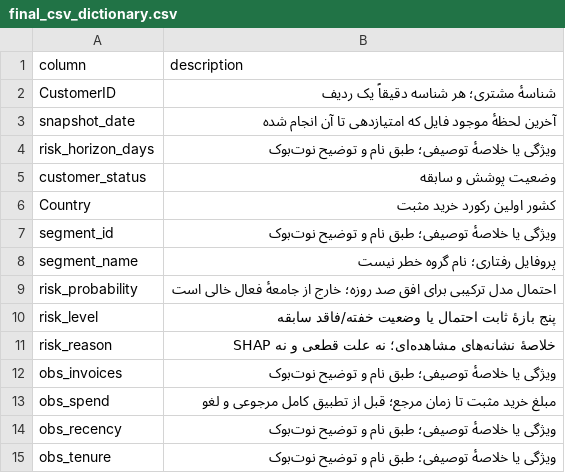
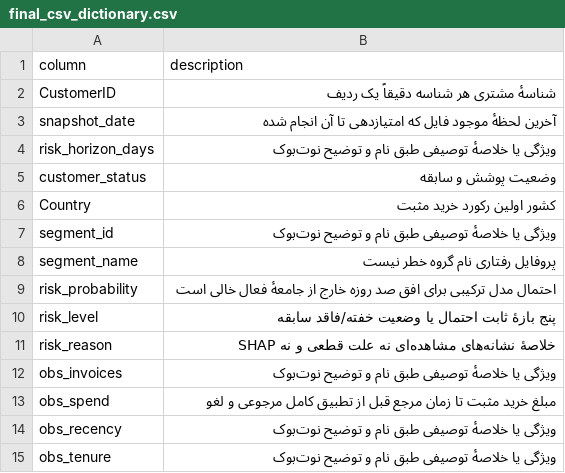
Before and after one commit to moonyroy/onlineshop-tasks, a CSV file: task-003/outputs/final_csv_dictionary.csv, drawn as a sheet; only a part is shown; the diff covers the shown part only.

Commit message:
Remove Persian semicolons from project text and outputs

```diff
--- a/task-003/outputs/final_csv_dictionary.csv
+++ b/task-003/outputs/final_csv_dictionary.csv
@@ -1,15 +1,15 @@
 column,description
-CustomerID,شناسهٔ مشتری؛ هر شناسه دقیقاً یک ردیف
+CustomerID,شناسهٔ مشتری هر شناسه دقیقاً یک ردیف
 snapshot_date,آخرین لحظهٔ موجود فایل که امتیازدهی تا آن انجام شده
-risk_horizon_days,ویژگی یا خلاصهٔ توصیفی؛ طبق نام و توضیح نوت‌بوک
+risk_horizon_days,ویژگی یا خلاصهٔ توصیفی طبق نام و توضیح نوت‌بوک
 customer_status,وضعیت پوشش و سابقه
 Country,کشور اولین رکورد خرید مثبت
-segment_id,ویژگی یا خلاصهٔ توصیفی؛ طبق نام و توضیح نوت‌بوک
-segment_name,پروفایل رفتاری؛ نام گروه خطر نیست
-risk_probability,احتمال مدل ترکیبی برای افق صد روزه؛ خارج از جامعهٔ فعال خالی است
+segment_id,ویژگی یا خلاصهٔ توصیفی طبق نام و توضیح نوت‌بوک
+segment_name,پروفایل رفتاری نام گروه خطر نیست
+risk_probability,احتمال مدل ترکیبی برای افق صد روزه خارج از جامعهٔ فعال خالی است
 risk_level,پنج بازهٔ ثابت احتمال یا وضعیت خفته/فاقد سابقه
-risk_reason,خلاصهٔ نشانه‌های مشاهده‌ای؛ نه علت قطعی و نه SHAP
-obs_invoices,ویژگی یا خلاصهٔ توصیفی؛ طبق نام و توضیح نوت‌بوک
-obs_spend,مبلغ خرید مثبت تا زمان مرجع؛ قبل از تطبیق کامل مرجوعی و لغو
-obs_recency,ویژگی یا خلاصهٔ توصیفی؛ طبق نام و توضیح نوت‌بوک
-obs_tenure,ویژگی یا خلاصهٔ توصیفی؛ طبق نام و توضیح نوت‌بوک
+risk_reason,خلاصهٔ نشانه‌های مشاهده‌ای نه علت قطعی و نه SHAP
+obs_invoices,ویژگی یا خلاصهٔ توصیفی طبق نام و توضیح نوت‌بوک
+obs_spend,مبلغ خرید مثبت تا زمان مرجع قبل از تطبیق کامل مرجوعی و لغو
+obs_recency,ویژگی یا خلاصهٔ توصیفی طبق نام و توضیح نوت‌بوک
+obs_tenure,ویژگی یا خلاصهٔ توصیفی طبق نام و توضیح نوت‌بوک
```
Also changed, not shown: 13 edited cells elsewhere in this file, task-002/outputs/feature_dictionary.csv, 6 other files.
